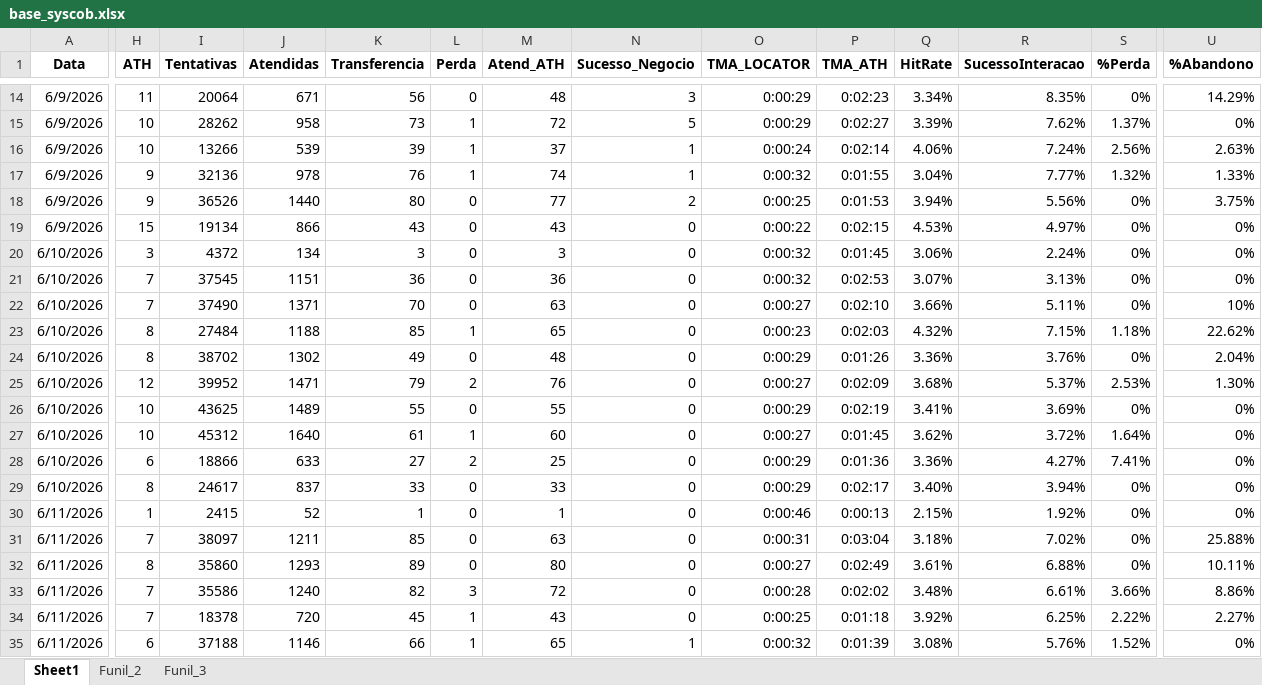
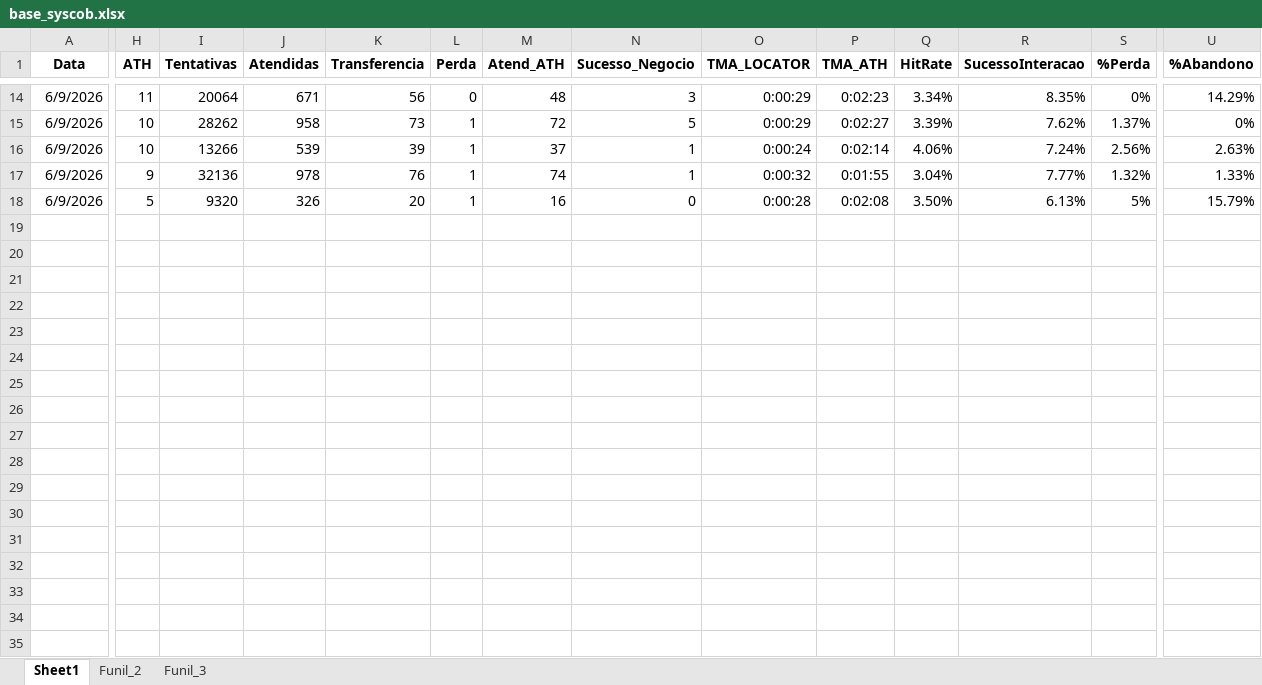
Before and after one commit to kikosouza159-afk/OSPDataCommandCenter, an Excel workbook: data/base_syscob.xlsx, sheet Sheet1, drawn as a sheet; only a part is shown, gaps mark what is left out; values as stored, in another font and other column widths than the file's, no borders; rows hold the shown columns only; the diff covers the shown part only; the diff names each change by its address in the sheet, - before the commit and + after, or states it on an @@ line.

```diff
--- a/data/base_syscob.xlsx (sheet Sheet1)
+++ b/data/base_syscob.xlsx (sheet Sheet1)
-H18 (ATH): 9
+H18 (ATH): 5
-I18 (Tentativas): 36526
+I18 (Tentativas): 9320
-J18 (Atendidas): 1440
+J18 (Atendidas): 326
-K18 (Transferencia): 80
+K18 (Transferencia): 20
-L18 (Perda): 0
+L18 (Perda): 1
-M18 (Atend_ATH): 77
+M18 (Atend_ATH): 16
-N18 (Sucesso_Negocio): 2
+N18 (Sucesso_Negocio): 0
-O18 (TMA_LOCATOR): 0:00:25
+O18 (TMA_LOCATOR): 0:00:28
-P18 (TMA_ATH): 0:01:53
+P18 (TMA_ATH): 0:02:08
-Q18 (HitRate): 3.94%
+Q18 (HitRate): 3.50%
-R18 (SucessoInteracao): 5.56%
+R18 (SucessoInteracao): 6.13%
-S18 (%Perda): 0%
+S18 (%Perda): 5%
-U18 (%Abandono): 3.75%
+U18 (%Abandono): 15.79%
-row 19: 6/9/2026 | 15 | 19134 | 866 | 43 | 0 | 43 | 0 | 0:00:22 | 0:02:15 | 4.53% | 4.97% | 0% | 0%
-row 20: 6/10/2026 | 3 | 4372 | 134 | 3 | 0 | 3 | 0 | 0:00:32 | 0:01:45 | 3.06% | 2.24% | 0% | 0%
-row 21: 6/10/2026 | 7 | 37545 | 1151 | 36 | 0 | 36 | 0 | 0:00:32 | 0:02:53 | 3.07% | 3.13% | 0% | 0%
-row 22: 6/10/2026 | 7 | 37490 | 1371 | 70 | 0 | 63 | 0 | 0:00:27 | 0:02:10 | 3.66% | 5.11% | 0% | 10%
-row 23: 6/10/2026 | 8 | 27484 | 1188 | 85 | 1 | 65 | 0 | 0:00:23 | 0:02:03 | 4.32% | 7.15% | 1.18% | 22.62%
-row 24: 6/10/2026 | 8 | 38702 | 1302 | 49 | 0 | 48 | 0 | 0:00:29 | 0:01:26 | 3.36% | 3.76% | 0% | 2.04%
-row 25: 6/10/2026 | 12 | 39952 | 1471 | 79 | 2 | 76 | 0 | 0:00:27 | 0:02:09 | 3.68% | 5.37% | 2.53% | 1.30%
-row 26: 6/10/2026 | 10 | 43625 | 1489 | 55 | 0 | 55 | 0 | 0:00:29 | 0:02:19 | 3.41% | 3.69% | 0% | 0%
-row 27: 6/10/2026 | 10 | 45312 | 1640 | 61 | 1 | 60 | 0 | 0:00:27 | 0:01:45 | 3.62% | 3.72% | 1.64% | 0%
-row 28: 6/10/2026 | 6 | 18866 | 633 | 27 | 2 | 25 | 0 | 0:00:29 | 0:01:36 | 3.36% | 4.27% | 7.41% | 0%
-row 29: 6/10/2026 | 8 | 24617 | 837 | 33 | 0 | 33 | 0 | 0:00:29 | 0:02:17 | 3.40% | 3.94% | 0% | 0%
-row 30: 6/11/2026 | 1 | 2415 | 52 | 1 | 0 | 1 | 0 | 0:00:46 | 0:00:13 | 2.15% | 1.92% | 0% | 0%
-row 31: 6/11/2026 | 7 | 38097 | 1211 | 85 | 0 | 63 | 0 | 0:00:31 | 0:03:04 | 3.18% | 7.02% | 0% | 25.88%
-row 32: 6/11/2026 | 8 | 35860 | 1293 | 89 | 0 | 80 | 0 | 0:00:27 | 0:02:49 | 3.61% | 6.88% | 0% | 10.11%
-row 33: 6/11/2026 | 7 | 35586 | 1240 | 82 | 3 | 72 | 0 | 0:00:28 | 0:02:02 | 3.48% | 6.61% | 3.66% | 8.86%
-row 34: 6/11/2026 | 7 | 18378 | 720 | 45 | 1 | 43 | 0 | 0:00:25 | 0:01:18 | 3.92% | 6.25% | 2.22% | 2.27%
-row 35: 6/11/2026 | 6 | 37188 | 1146 | 66 | 1 | 65 | 1 | 0:00:32 | 0:01:39 | 3.08% | 5.76% | 1.52% | 0%
```
Also changed, not shown: 16 removed rows and 2 edited cells elsewhere in this sheet, data/base_creditas.xlsx, data/base_link.xlsx, 3 other files.
